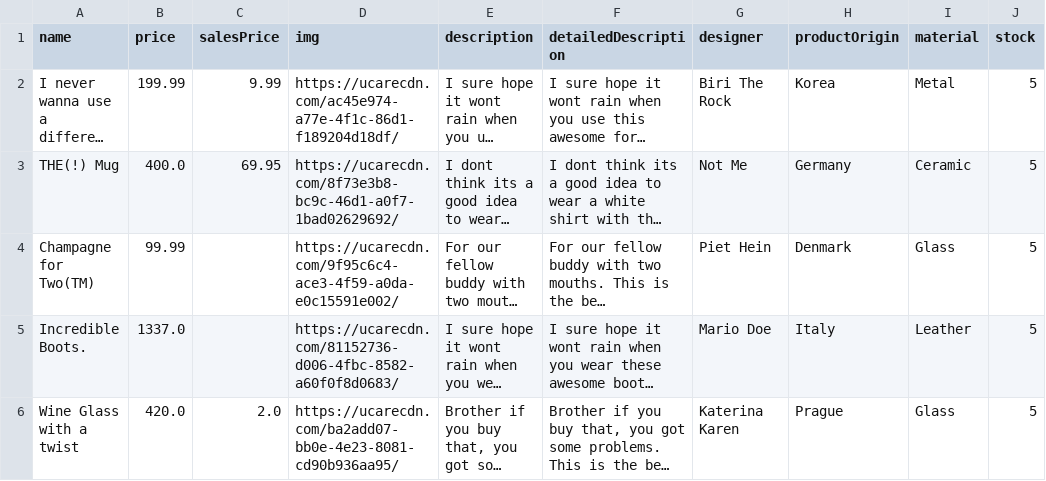
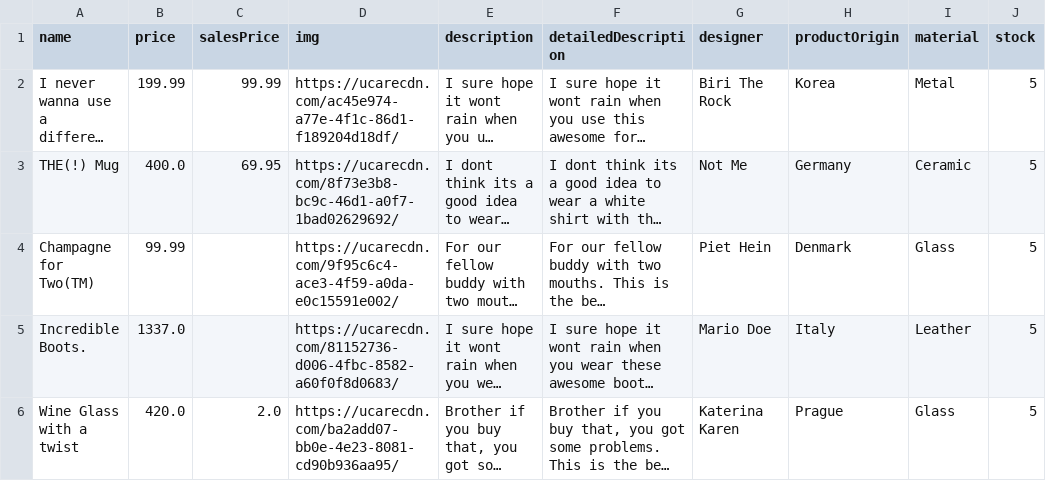
Before and after one commit to BitSmilez/inconvenio-webshop-product-service, a CSV file: src/main/resources/products.csv, drawn as a sheet; only a part is shown; long unchanged cells end in …; the diff covers the shown part only; the diff names each change by its address in the sheet, - before the commit and + after, or states it on an @@ line.

```diff
--- a/src/main/resources/products.csv
+++ b/src/main/resources/products.csv
-C2 (salesPrice): 9.99
+C2 (salesPrice): 99.99
```
Also changed, not shown: 5 added rows elsewhere in this file, 1 other file.
